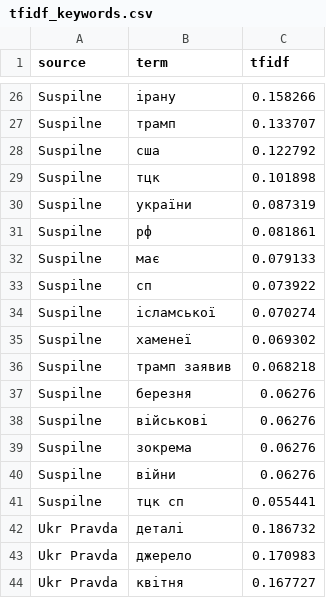
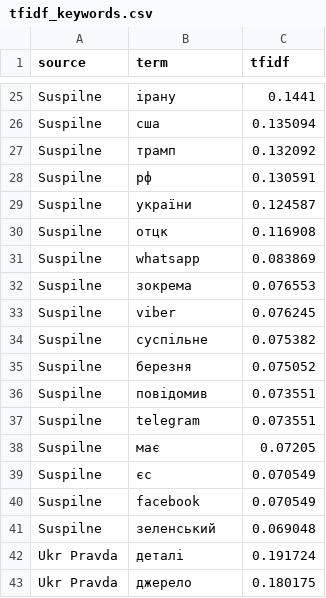
Before and after one commit to senyasaysmeow/nlp-labs, a CSV file: news_parsing/analysis/comparative_nlp/tfidf_keywords.csv, drawn as a sheet; only a part is shown, gaps mark what is left out; removed rows and columns are numbered as before the commit, all else as after; the diff covers the shown part only; the diff names each change by its address in the sheet, - before the commit and + after, or states it on an @@ line.

```diff
--- a/news_parsing/analysis/comparative_nlp/tfidf_keywords.csv
+++ b/news_parsing/analysis/comparative_nlp/tfidf_keywords.csv
-C25 (tfidf): 0.158266
+C25 (tfidf): 0.1441
-row 27: Suspilne | трамп | 0.133707
-C26 (tfidf): 0.122792
+C26 (tfidf): 0.135094
-row 29: Suspilne | тцк | 0.101898
-B27 (term): україни
+B27 (term): трамп
-C27 (tfidf): 0.087319
+C27 (tfidf): 0.132092
-C28 (tfidf): 0.081861
+C28 (tfidf): 0.130591
-B29 (term): має
+B29 (term): україни
-C29 (tfidf): 0.079133
+C29 (tfidf): 0.124587
-B30 (term): сп
+B30 (term): отцк
-C30 (tfidf): 0.073922
+C30 (tfidf): 0.116908
+row 31: Suspilne | whatsapp | 0.083869
-B32 (term): ісламської
+B32 (term): зокрема
-C32 (tfidf): 0.070274
+C32 (tfidf): 0.076553
-B33 (term): хаменеї
+B33 (term): viber
-C33 (tfidf): 0.069302
+C33 (tfidf): 0.076245
-B34 (term): трамп заявив
+B34 (term): суспільне
-C34 (tfidf): 0.068218
+C34 (tfidf): 0.075382
-C35 (tfidf): 0.06276
+C35 (tfidf): 0.075052
-B36 (term): військові
+B36 (term): повідомив
-C36 (tfidf): 0.06276
+C36 (tfidf): 0.073551
+row 37: Suspilne | telegram | 0.073551
-B38 (term): зокрема
+B38 (term): має
-C38 (tfidf): 0.06276
+C38 (tfidf): 0.07205
-B39 (term): війни
+B39 (term): єс
-C39 (tfidf): 0.06276
+C39 (tfidf): 0.070549
+row 40: Suspilne | facebook | 0.070549
-B41 (term): тцк сп
+B41 (term): зеленський
-C41 (tfidf): 0.055441
+C41 (tfidf): 0.069048
-C42 (tfidf): 0.186732
+C42 (tfidf): 0.191724
-C43 (tfidf): 0.170983
+C43 (tfidf): 0.180175
-row 44: Ukr Pravda | квітня | 0.167727
```
Also changed, not shown: 11 added rows, 11 removed rows and 38 edited cells elsewhere in this file, news_parsing/analysis/comparative_nlp/pos_distribution.csv, news_parsing/analysis/comparative_nlp/summary.csv, 10 other files.
